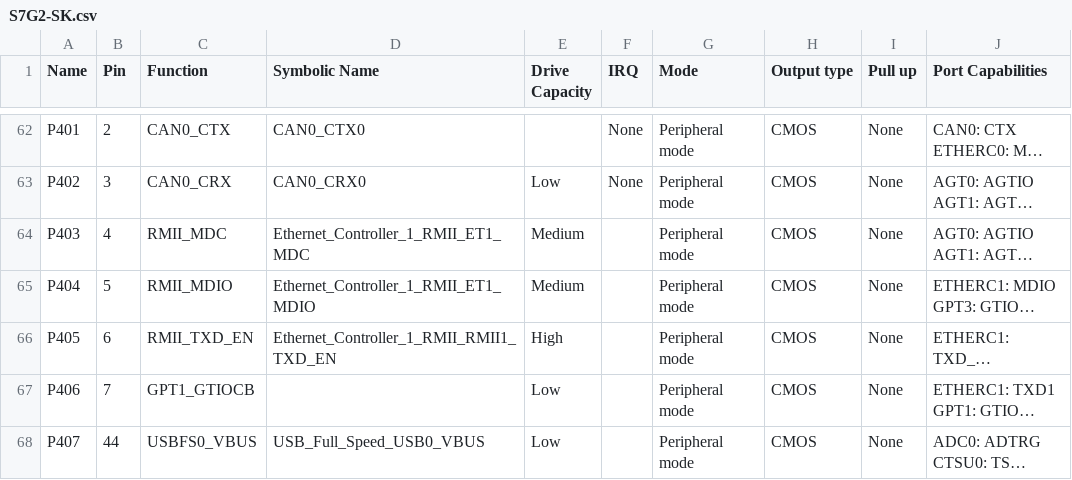
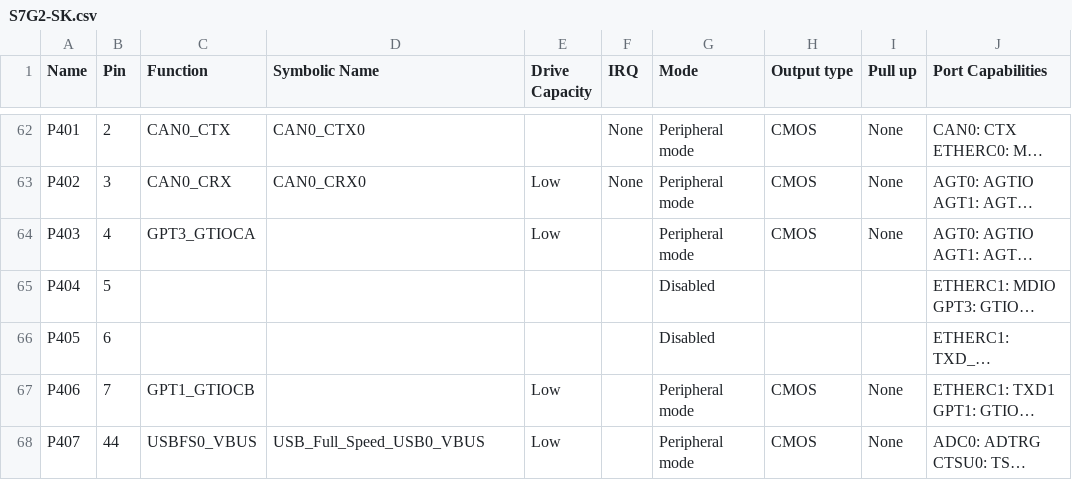
Before and after one commit to RebecaM94/Proyecto_Integrador, a CSV file: CODIGO/Workspace_Proyecto_Integrador/Controlador_Motor/synergy_cfg/ssp_cfg/bsp/S7G2-SK.csv, drawn as a sheet; only a part is shown, gaps mark what is left out; long unchanged cells end in …; the diff covers the shown part only; the diff names each change by its address in the sheet, - before the commit and + after, or states it on an @@ line.

```diff
--- a/CODIGO/Workspace_Proyecto_Integrador/Controlador_Motor/synergy_cfg/ssp_cfg/bsp/S7G2-SK.csv
+++ b/CODIGO/Workspace_Proyecto_Integrador/Controlador_Motor/synergy_cfg/ssp_cfg/bsp/S7G2-SK.csv
-C64 (Function): RMII_MDC
+C64 (Function): GPT3_GTIOCA
-D64 (Symbolic Name): Ethernet_Controller_1_RMII_ET1_MDC
+D64 (Symbolic Name): (empty)
-E64 (Drive Capacity): Medium
+E64 (Drive Capacity): Low
-C65 (Function): RMII_MDIO
+C65 (Function): (empty)
-D65 (Symbolic Name): Ethernet_Controller_1_RMII_ET1_MDIO
+D65 (Symbolic Name): (empty)
-E65 (Drive Capacity): Medium
+E65 (Drive Capacity): (empty)
-G65:G66 (Mode): Peripheral mode
+G65:G66 (Mode): Disabled
-H65:H66 (Output type): CMOS
+H65:H66 (Output type): (empty)
-I65:I66 (Pull up): None
+I65:I66 (Pull up): (empty)
-C66 (Function): RMII_TXD_EN
+C66 (Function): (empty)
-D66 (Symbolic Name): Ethernet_Controller_1_RMII_RMII1_TXD_EN
+D66 (Symbolic Name): (empty)
-E66 (Drive Capacity): High
+E66 (Drive Capacity): (empty)
```
Also changed, not shown: 34 edited cells elsewhere in this file, 11 other files.
